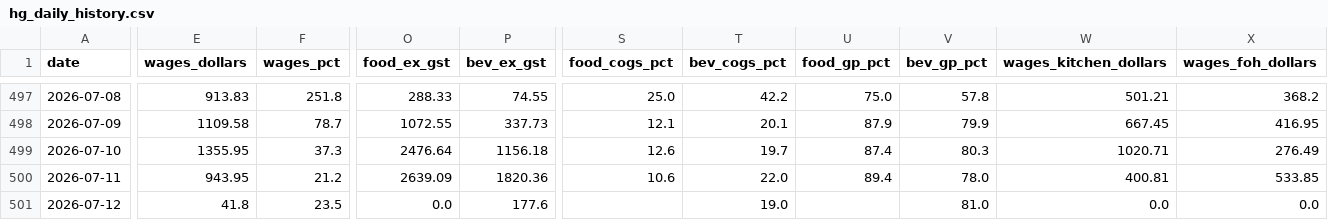
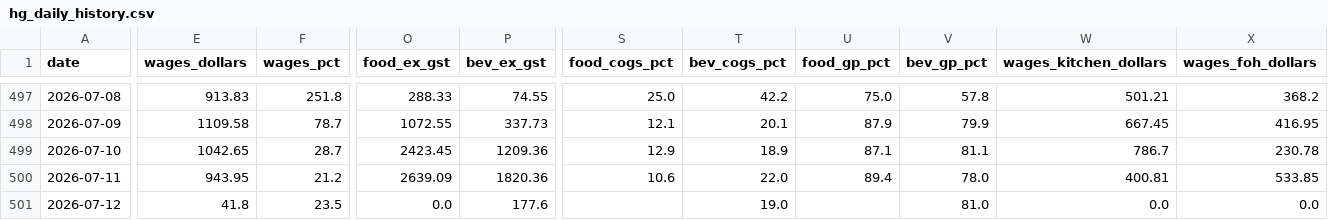
Before and after one commit to zakstowaway/mari-daily-reporting, a CSV file: data/hg_daily_history.csv, drawn as a sheet; only a part is shown, gaps mark what is left out; the diff covers the shown part only; the diff names each change by its address in the sheet, - before the commit and + after, or states it on an @@ line.

Commit message:
Daily pull harry 2026-07-10

```diff
--- a/data/hg_daily_history.csv
+++ b/data/hg_daily_history.csv
-E499 (wages_dollars): 1355.95
+E499 (wages_dollars): 1042.65
-F499 (wages_pct): 37.3
+F499 (wages_pct): 28.7
-O499 (food_ex_gst): 2476.64
+O499 (food_ex_gst): 2423.45
-P499 (bev_ex_gst): 1156.18
+P499 (bev_ex_gst): 1209.36
-S499 (food_cogs_pct): 12.6
+S499 (food_cogs_pct): 12.9
-T499 (bev_cogs_pct): 19.7
+T499 (bev_cogs_pct): 18.9
-U499 (food_gp_pct): 87.4
+U499 (food_gp_pct): 87.1
-V499 (bev_gp_pct): 80.3
+V499 (bev_gp_pct): 81.1
-W499 (wages_kitchen_dollars): 1020.71
+W499 (wages_kitchen_dollars): 786.7
-X499 (wages_foh_dollars): 276.49
+X499 (wages_foh_dollars): 230.78
```
Also changed, not shown: 4 edited cells elsewhere in this file, 2 other files.
